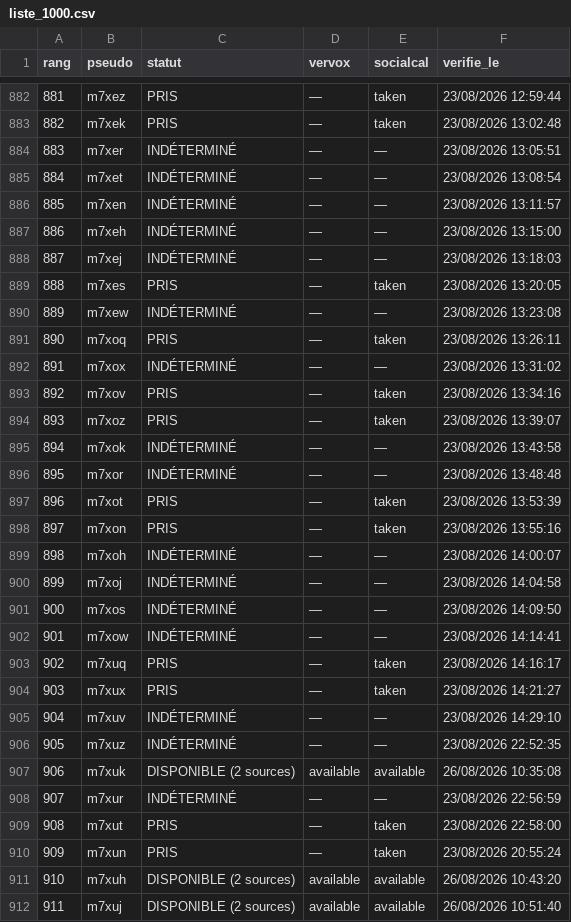
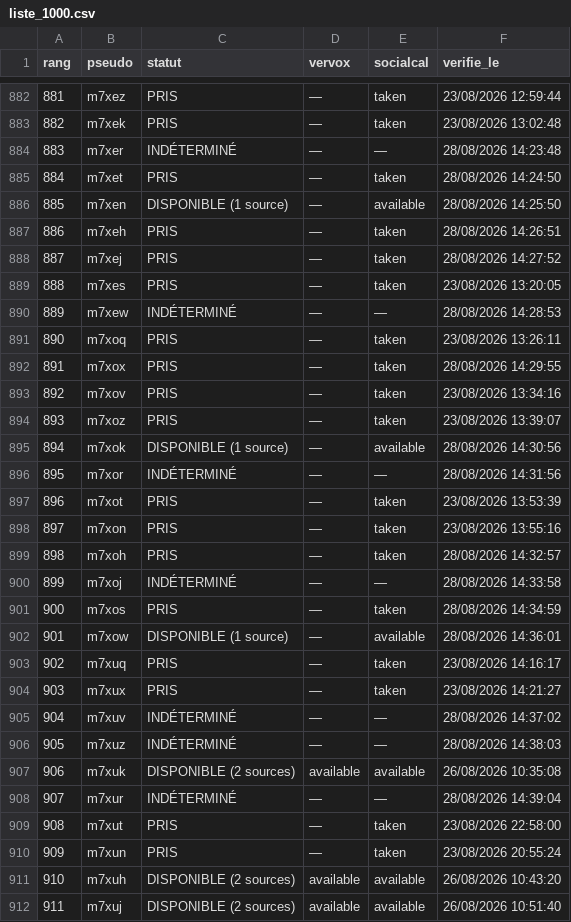
Before and after one commit to Kostas258/Kostas258, a CSV file: liste_1000.csv, drawn as a sheet; only a part is shown, gaps mark what is left out; the diff covers the shown part only.

```diff
--- a/liste_1000.csv
+++ b/liste_1000.csv
@@ -883,27 +883,27 @@ rang,pseudo,statut,vervox,socialcal,verifie_le
 882,m7xek,PRIS,—,taken,23/08/2026 13:02:48
-883,m7xer,INDÉTERMINÉ,—,—,23/08/2026 13:05:51
-884,m7xet,INDÉTERMINÉ,—,—,23/08/2026 13:08:54
-885,m7xen,INDÉTERMINÉ,—,—,23/08/2026 13:11:57
-886,m7xeh,INDÉTERMINÉ,—,—,23/08/2026 13:15:00
-887,m7xej,INDÉTERMINÉ,—,—,23/08/2026 13:18:03
+883,m7xer,INDÉTERMINÉ,—,—,28/08/2026 14:23:48
+884,m7xet,PRIS,—,taken,28/08/2026 14:24:50
+885,m7xen,DISPONIBLE (1 source),—,available,28/08/2026 14:25:50
+886,m7xeh,PRIS,—,taken,28/08/2026 14:26:51
+887,m7xej,PRIS,—,taken,28/08/2026 14:27:52
 888,m7xes,PRIS,—,taken,23/08/2026 13:20:05
-889,m7xew,INDÉTERMINÉ,—,—,23/08/2026 13:23:08
+889,m7xew,INDÉTERMINÉ,—,—,28/08/2026 14:28:53
 890,m7xoq,PRIS,—,taken,23/08/2026 13:26:11
-891,m7xox,INDÉTERMINÉ,—,—,23/08/2026 13:31:02
+891,m7xox,PRIS,—,taken,28/08/2026 14:29:55
 892,m7xov,PRIS,—,taken,23/08/2026 13:34:16
 893,m7xoz,PRIS,—,taken,23/08/2026 13:39:07
-894,m7xok,INDÉTERMINÉ,—,—,23/08/2026 13:43:58
-895,m7xor,INDÉTERMINÉ,—,—,23/08/2026 13:48:48
+894,m7xok,DISPONIBLE (1 source),—,available,28/08/2026 14:30:56
+895,m7xor,INDÉTERMINÉ,—,—,28/08/2026 14:31:56
 896,m7xot,PRIS,—,taken,23/08/2026 13:53:39
 897,m7xon,PRIS,—,taken,23/08/2026 13:55:16
-898,m7xoh,INDÉTERMINÉ,—,—,23/08/2026 14:00:07
-899,m7xoj,INDÉTERMINÉ,—,—,23/08/2026 14:04:58
-900,m7xos,INDÉTERMINÉ,—,—,23/08/2026 14:09:50
-901,m7xow,INDÉTERMINÉ,—,—,23/08/2026 14:14:41
+898,m7xoh,PRIS,—,taken,28/08/2026 14:32:57
+899,m7xoj,INDÉTERMINÉ,—,—,28/08/2026 14:33:58
+900,m7xos,PRIS,—,taken,28/08/2026 14:34:59
+901,m7xow,DISPONIBLE (1 source),—,available,28/08/2026 14:36:01
 902,m7xuq,PRIS,—,taken,23/08/2026 14:16:17
 903,m7xux,PRIS,—,taken,23/08/2026 14:21:27
-904,m7xuv,INDÉTERMINÉ,—,—,23/08/2026 14:29:10
-905,m7xuz,INDÉTERMINÉ,—,—,23/08/2026 22:52:35
+904,m7xuv,INDÉTERMINÉ,—,—,28/08/2026 14:37:02
+905,m7xuz,INDÉTERMINÉ,—,—,28/08/2026 14:38:03
 906,m7xuk,DISPONIBLE (2 sources),available,available,26/08/2026 10:35:08
-907,m7xur,INDÉTERMINÉ,—,—,23/08/2026 22:56:59
+907,m7xur,INDÉTERMINÉ,—,—,28/08/2026 14:39:04
 908,m7xut,PRIS,—,taken,23/08/2026 22:58:00
```
Also changed, not shown: 64 edited cells elsewhere in this file, 7 other files.
